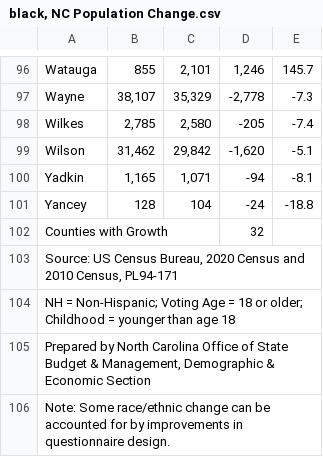
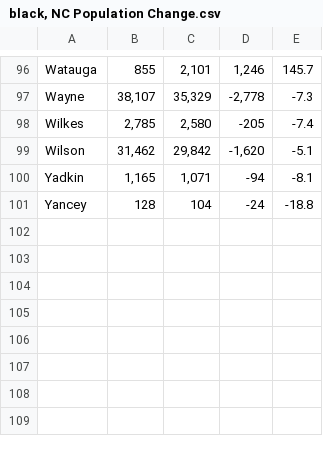
Before and after one commit to zoetall/GEOG4562022, a CSV file: black, NC Population Change.csv, drawn as a sheet; only a part is shown, gaps mark what is left out.

Commit message:
Add files via upload

```diff
--- a/black, NC Population Change.csv
+++ b/black, NC Population Change.csv
@@ -101,6 +101 @@ Yadkin,"1,165","1,071",-94,-8.1
 Yancey,128,104,-24,-18.8
-Counties with Growth,,,32,
-"Source: US Census Bureau, 2020 Census and 2010 Census, PL94-171",,,,
-NH = Non-Hispanic; Voting Age = 18 or older; Childhood = younger than age 18,,,,
-"Prepared by North Carolina Office of State Budget & Management, Demographic & Economic Section",,,,
-Note: Some race/ethnic change can be accounted for by improvements in questionnaire design.,,,,
```
